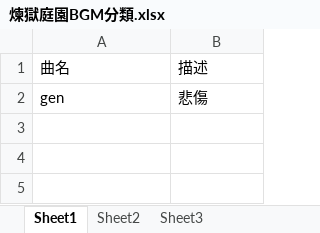
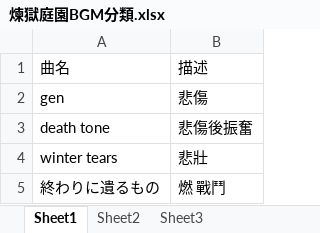
Before and after one commit to josh5568911/game, an Excel workbook: Project9/表單/煉獄庭園BGM分類.xlsx, sheet Sheet1, drawn as a sheet; values as stored, in another font and other column widths than the file's, no borders; the diff names each change by its address in the sheet, - before the commit and + after, or states it on an @@ line.

```diff
--- a/Project9/表單/煉獄庭園BGM分類.xlsx (sheet Sheet1)
+++ b/Project9/表單/煉獄庭園BGM分類.xlsx (sheet Sheet1)
+row 3: death tone | 悲傷後振奮
+row 4: winter tears | 悲壯
+row 5: 終わりに遺るもの | 燃 戰鬥
```
Also changed, not shown: 1 other file.
